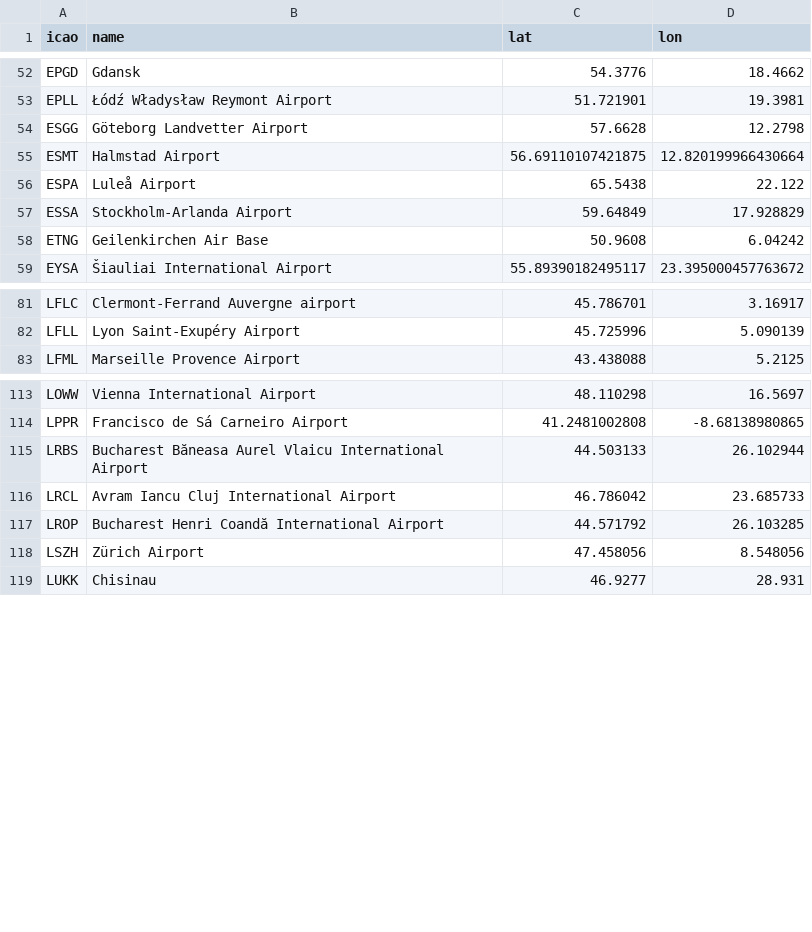
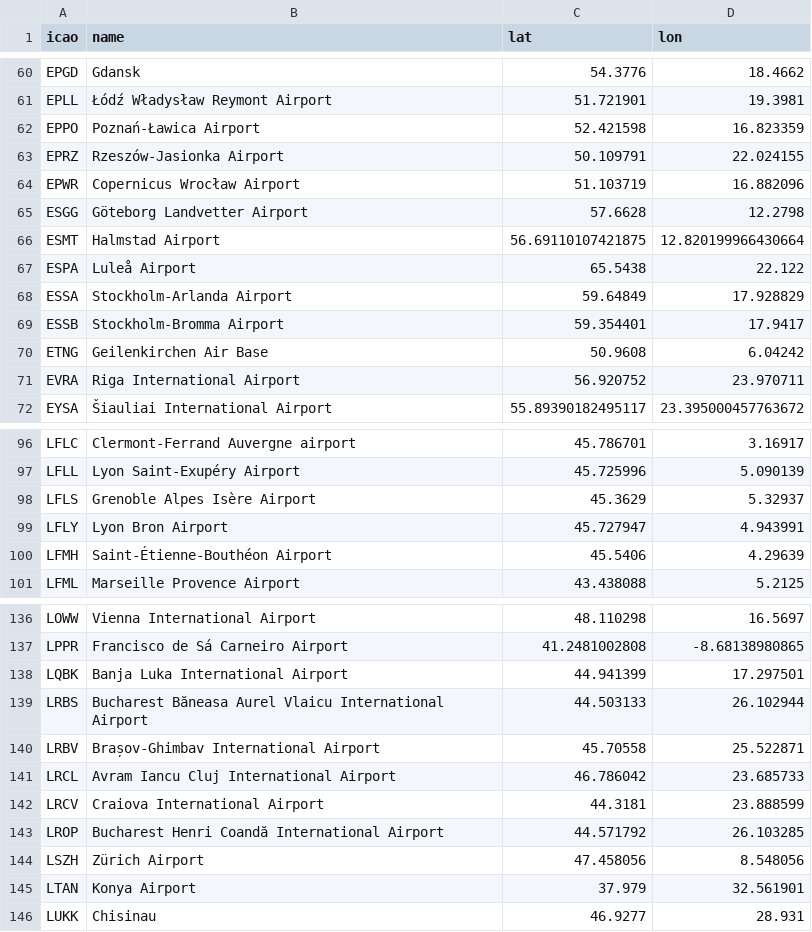
Before and after one commit to pietcallemeyn/airline_optimizer, a CSV file: data/airports.csv, drawn as a sheet; only a part is shown, gaps mark what is left out; the diff covers the shown part only.

```diff
--- a/data/airports.csv
+++ b/data/airports.csv
@@ -53,2 +61,5 @@ EPGD,Gdansk,54.3776,18.4662
 EPLL,Łódź Władysław Reymont Airport,51.721901,19.3981
+EPPO,Poznań-Ławica Airport,52.421598,16.823359
+EPRZ,Rzeszów-Jasionka Airport,50.109791,22.024155
+EPWR,Copernicus Wrocław Airport,51.103719,16.882096
 ESGG,Göteborg Landvetter Airport,57.6628,12.2798
@@ -57,3 +68,5 @@ ESPA,Luleå Airport,65.5438,22.122
 ESSA,Stockholm-Arlanda Airport,59.64849,17.928829
+ESSB,Stockholm-Bromma Airport,59.354401,17.9417
 ETNG,Geilenkirchen Air Base,50.9608,6.04242
+EVRA,Riga International Airport,56.920752,23.970711
 EYSA,Šiauliai International Airport,55.89390182495117,23.395000457763672
@@ -82,2 +97,5 @@ LFLC,Clermont-Ferrand Auvergne airport,45.786701,3.16917
 LFLL,Lyon Saint-Exupéry Airport,45.725996,5.090139
+LFLS,Grenoble Alpes Isère Airport,45.3629,5.32937
+LFLY,Lyon Bron Airport,45.727947,4.943991
+LFMH,Saint-Étienne-Bouthéon Airport,45.5406,4.29639
 LFML,Marseille Provence Airport,43.438088,5.2125
@@ -114,6 +137,10 @@ LOWW,Vienna International Airport,48.110298,16.5697
 LPPR,Francisco de Sá Carneiro Airport,41.2481002808,-8.68138980865
+LQBK,Banja Luka International Airport,44.941399,17.297501
 LRBS,Bucharest Băneasa Aurel Vlaicu International Airport,44.503133,26.102944
+LRBV,Brașov-Ghimbav International Airport,45.70558,25.522871
 LRCL,Avram Iancu Cluj International Airport,46.786042,23.685733
+LRCV,Craiova International Airport,44.3181,23.888599
 LROP,Bucharest Henri Coandă International Airport,44.571792,26.103285
 LSZH,Zürich Airport,47.458056,8.548056
+LTAN,Konya Airport,37.979,32.561901
 LUKK,Chisinau,46.9277,28.931
```
Also changed, not shown: 15 added rows elsewhere in this file, data/pilot_availability.csv, data/pilots.csv, 26 other files.
